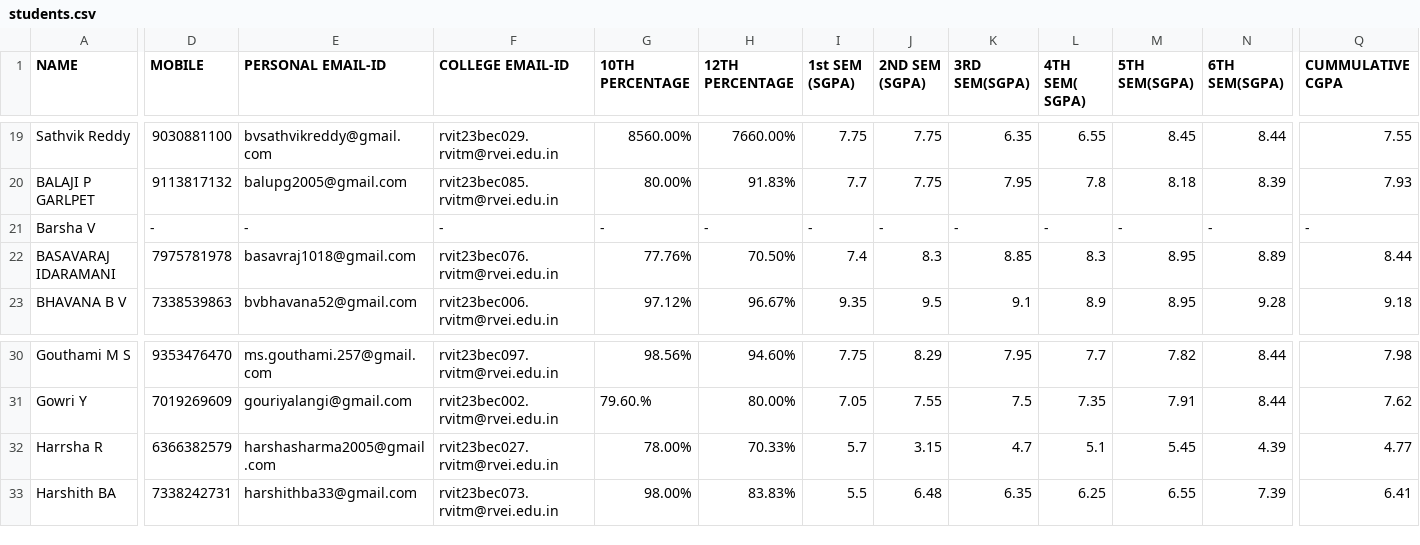
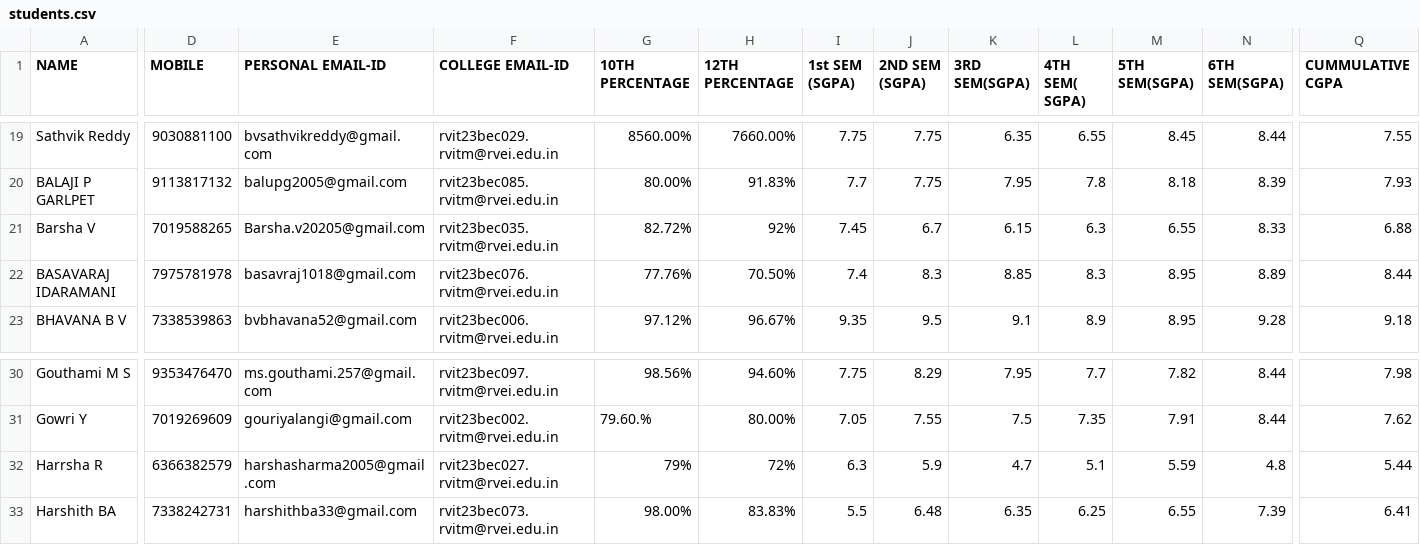
Before and after one commit to ayushkumar-5/placement-portal, a CSV file: src/students.csv, drawn as a sheet; only a part is shown, gaps mark what is left out; the diff covers the shown part only; the diff names each change by its address in the sheet, - before the commit and + after, or states it on an @@ line.

Commit message:
Update CGPA for 1RF23EC019

```diff
--- a/src/students.csv
+++ b/src/students.csv
-D21 (MOBILE): -
+D21 (MOBILE): 7019588265
-E21 (PERSONAL EMAIL-ID): -
+E21 (PERSONAL EMAIL-ID): Barsha.v20205@gmail.com
-F21 (COLLEGE EMAIL-ID): -
+F21 (COLLEGE EMAIL-ID): rvit23bec035.rvitm@rvei.edu.in
-G21 (10TH PERCENTAGE): -
+G21 (10TH PERCENTAGE): 82.72%
-H21 (12TH PERCENTAGE): -
+H21 (12TH PERCENTAGE): 92%
-I21 (1st SEM (SGPA)): -
+I21 (1st SEM (SGPA)): 7.45
-J21 (2ND SEM (SGPA)): -
+J21 (2ND SEM (SGPA)): 6.7
-K21 (3RD SEM(SGPA)): -
+K21 (3RD SEM(SGPA)): 6.15
-L21 (4TH SEM( SGPA)): -
+L21 (4TH SEM( SGPA)): 6.3
-M21 (5TH SEM(SGPA)): -
+M21 (5TH SEM(SGPA)): 6.55
-N21 (6TH SEM(SGPA)): -
+N21 (6TH SEM(SGPA)): 8.33
-Q21 (CUMMULATIVE CGPA): -
+Q21 (CUMMULATIVE CGPA): 6.88
-G32 (10TH PERCENTAGE): 78.00%
+G32 (10TH PERCENTAGE): 79%
-H32 (12TH PERCENTAGE): 70.33%
+H32 (12TH PERCENTAGE): 72%
-I32 (1st SEM (SGPA)): 5.7
+I32 (1st SEM (SGPA)): 6.3
-J32 (2ND SEM (SGPA)): 3.15
+J32 (2ND SEM (SGPA)): 5.9
-M32 (5TH SEM(SGPA)): 5.45
+M32 (5TH SEM(SGPA)): 5.59
-N32 (6TH SEM(SGPA)): 4.39
+N32 (6TH SEM(SGPA)): 4.8
-Q32 (CUMMULATIVE CGPA): 4.77
+Q32 (CUMMULATIVE CGPA): 5.44
```
Also changed, not shown: 1 added row, 1 removed row and 31 edited cells elsewhere in this file, 1 other file.
